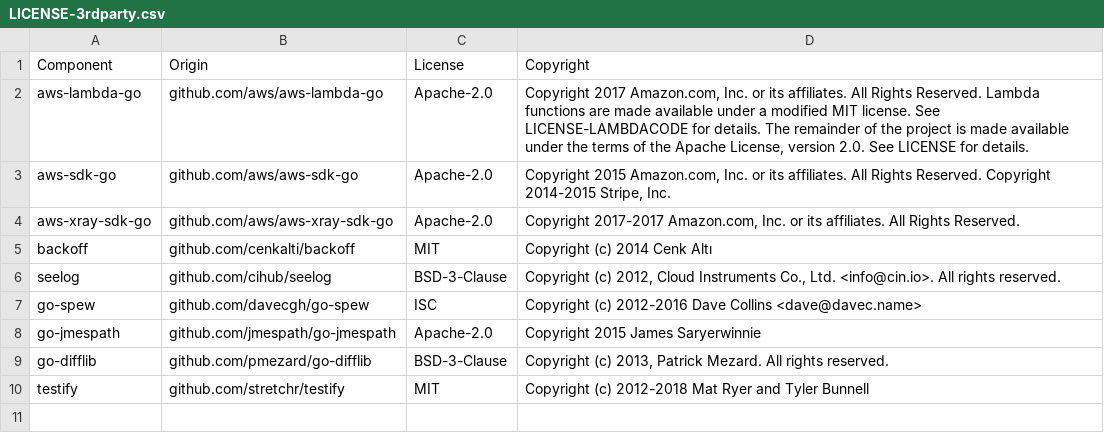
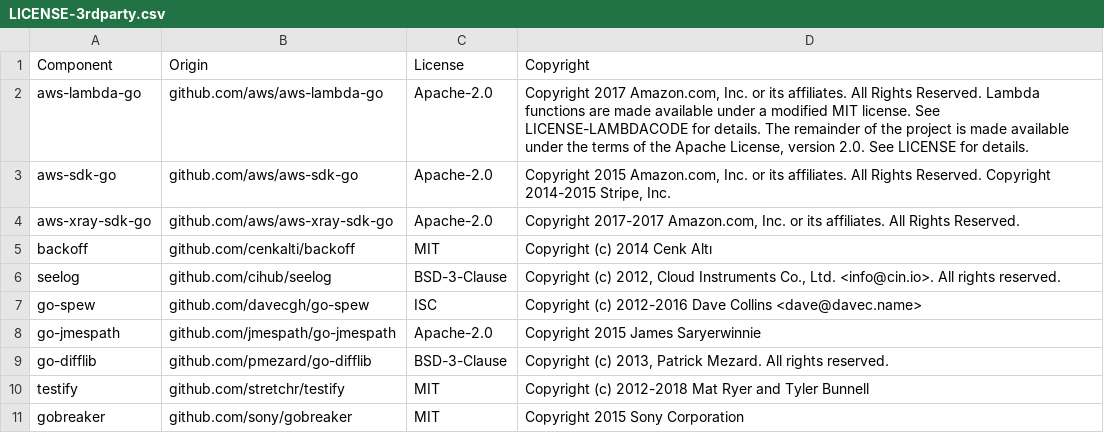
Before and after one commit to DataDog/datadog-lambda-go, a CSV file: LICENSE-3rdparty.csv, drawn as a sheet.

```diff
--- a/LICENSE-3rdparty.csv
+++ b/LICENSE-3rdparty.csv
@@ -10 +10,2 @@ go-difflib,github.com/pmezard/go-difflib,BSD-3-Clause,"Copyright (c) 2013, Patri
 testify,github.com/stretchr/testify,MIT,"Copyright (c) 2012-2018 Mat Ryer and Tyler Bunnell"
+gobreaker,github.com/sony/gobreaker,MIT,"Copyright 2015 Sony Corporation"
```
Also changed, not shown: 14 other files.
